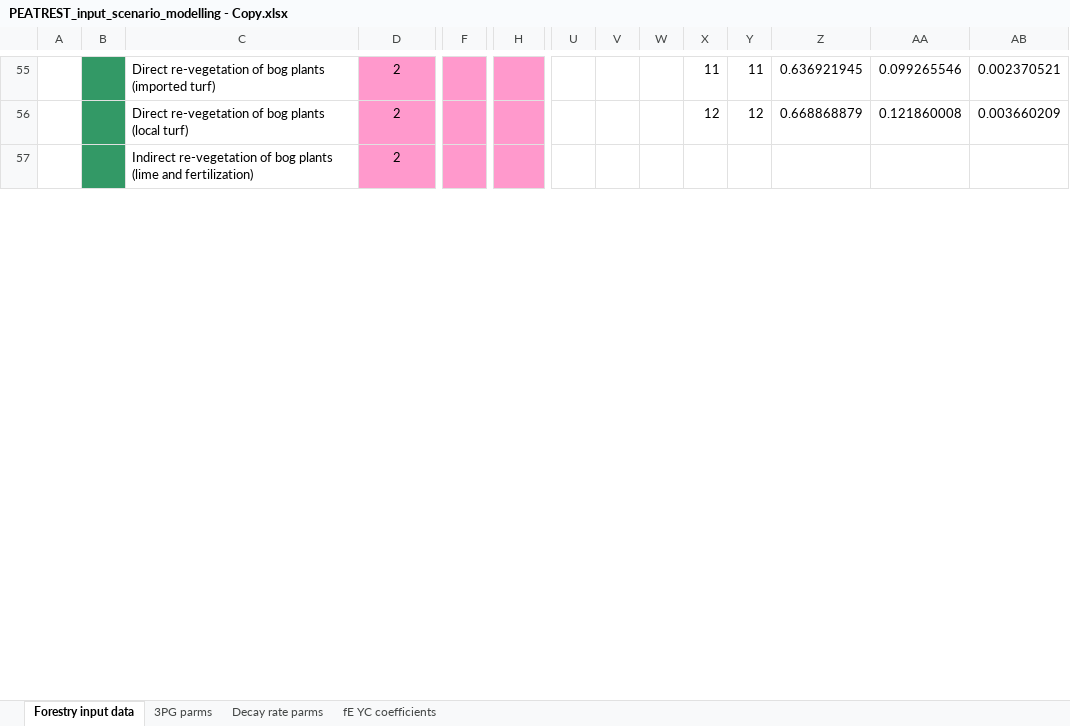
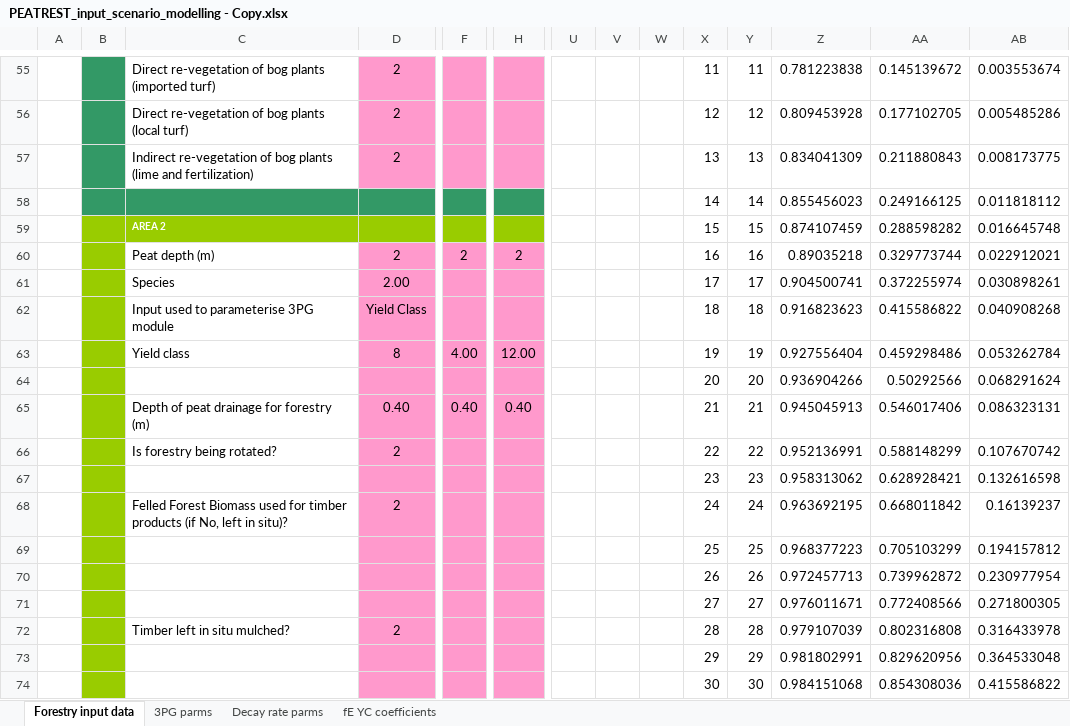
Before and after one commit to jacobosullivan/PEATREST, an Excel workbook: Templates/PEATREST_input_scenario_modelling - Copy.xlsx, sheet Forestry input data, drawn as a sheet; only a part is shown, gaps mark what is left out; values as stored, in another font and other column widths than the file's, no borders; charts and pictures not drawn; removed rows and columns are numbered as before the commit, all else as after; rows hold the shown columns only; the diff covers the shown part only; the diff names each change by its address in the sheet, - before the commit and + after, or states it on an @@ line.

```diff
--- a/Templates/PEATREST_input_scenario_modelling - Copy.xlsx (sheet Forestry input data)
+++ b/Templates/PEATREST_input_scenario_modelling - Copy.xlsx (sheet Forestry input data)
-Z55: 0.636921945
+Z55: 0.781223838
-AA55: 0.099265546
+AA55: 0.145139672
-AB55: 0.002370521
+AB55: 0.003553674
-Z56: 0.668868879
+Z56: 0.809453928
-AA56: 0.121860008
+AA56: 0.177102705
-AB56: 0.003660209
+AB56: 0.005485286
-row 57:  |  | Indirect re-vegetation of bog plants (lime and fertilization) | 2
+row 57:  |  | Indirect re-vegetation of bog plants (lime and fertilization) | 2 |  |  |  |  |  | 13 | 13 | 0.834041309 | 0.211880843 | 0.008173775
+row 58:  |  |  |  |  |  |  |  |  | 14 | 14 | 0.855456023 | 0.249166125 | 0.011818112
+row 59:  |  | AREA 2 |  |  |  |  |  |  | 15 | 15 | 0.874107459 | 0.288598282 | 0.016645748
+row 60:  |  | Peat depth (m) | 2 | 2 | 2 |  |  |  | 16 | 16 | 0.89035218 | 0.329773744 | 0.022912021
+row 61:  |  | Species | 2.00 |  |  |  |  |  | 17 | 17 | 0.904500741 | 0.372255974 | 0.030898261
+row 62:  |  | Input used to parameterise 3PG module | Yield Class |  |  |  |  |  | 18 | 18 | 0.916823623 | 0.415586822 | 0.040908268
+row 63:  |  | Yield class | 8 | 4.00 | 12.00 |  |  |  | 19 | 19 | 0.927556404 | 0.459298486 | 0.053262784
+row 64:  |  |  |  |  |  |  |  |  | 20 | 20 | 0.936904266 | 0.50292566 | 0.068291624
+row 65:  |  | Depth of peat drainage for forestry (m) | 0.40 | 0.40 | 0.40 |  |  |  | 21 | 21 | 0.945045913 | 0.546017406 | 0.086323131
+row 66:  |  | Is forestry being rotated? | 2 |  |  |  |  |  | 22 | 22 | 0.952136991 | 0.588148299 | 0.107670742
+row 67:  |  |  |  |  |  |  |  |  | 23 | 23 | 0.958313062 | 0.628928421 | 0.132616598
+row 68:  |  | Felled Forest Biomass used for timber products (if No, left in situ)? | 2 |  |  |  |  |  | 24 | 24 | 0.963692195 | 0.668011842 | 0.16139237
+row 69:  |  |  |  |  |  |  |  |  | 25 | 25 | 0.968377223 | 0.705103299 | 0.194157812
+row 70:  |  |  |  |  |  |  |  |  | 26 | 26 | 0.972457713 | 0.739962872 | 0.230977954
+row 71:  |  |  |  |  |  |  |  |  | 27 | 27 | 0.976011671 | 0.772408566 | 0.271800305
+row 72:  |  | Timber left in situ mulched? | 2 |  |  |  |  |  | 28 | 28 | 0.979107039 | 0.802316808 | 0.316433978
+row 73:  |  |  |  |  |  |  |  |  | 29 | 29 | 0.981802991 | 0.829620956 | 0.364533048
+row 74:  |  |  |  |  |  |  |  |  | 30 | 30 | 0.984151068 | 0.854308036 | 0.415586822
```
Also changed, not shown: 27 added rows, 44 removed rows, 35 edited cells and cell formats elsewhere in this sheet, sheet fE YC coefficients, sheet 3PG parms, sheet Decay rate parms, formulas that keep their value, charts or pictures, 3 other files.
